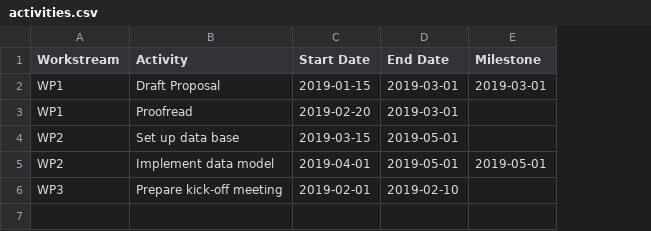
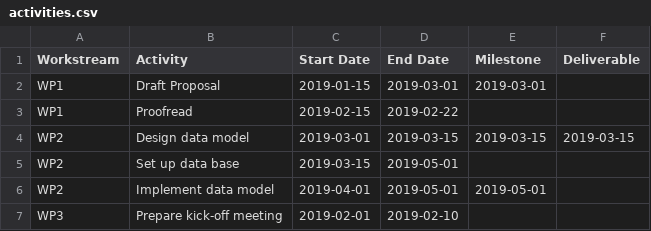
Before and after one commit to Japhiolite/Rantt, a CSV file: activities.csv, drawn as a sheet; addresses are those after the commit; the diff names each change by its address in the sheet, - before the commit and + after, or states it on an @@ line.

Commit message:
update activities.csv

```diff
--- a/activities.csv
+++ b/activities.csv
+column F (Deliverable), empty
-C3 (Start Date): 2019-02-20
+C3 (Start Date): 2019-02-15
-D3 (End Date): 2019-03-01
+D3 (End Date): 2019-02-22
+row 4: WP2 | Design data model | 2019-03-01 | 2019-03-15 | 2019-03-15 | 2019-03-15
```
Also changed, not shown: 3 other files.
